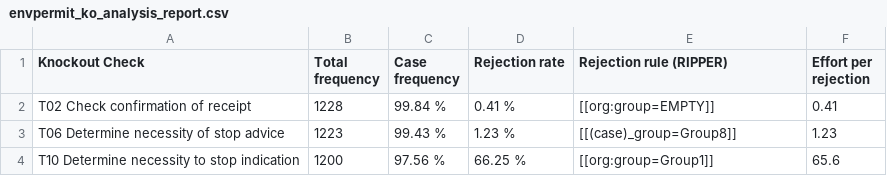
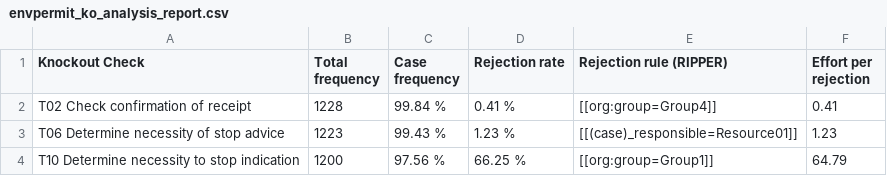
Before and after one commit to AutomatedProcessImprovement/knockouts-optimization, a CSV file: data/outputs/envpermit_ko_analysis_report.csv, drawn as a sheet.

```diff
--- a/data/outputs/envpermit_ko_analysis_report.csv
+++ b/data/outputs/envpermit_ko_analysis_report.csv
@@ -1,4 +1,4 @@
 Knockout Check,Total frequency,Case frequency,Rejection rate,Rejection rule (RIPPER),Effort per rejection
-T02 Check confirmation of receipt,1228,99.84 %,0.41 %,[[org:group=EMPTY]],0.41
-T06 Determine necessity of stop advice,1223,99.43 %,1.23 %,[[(case)_group=Group8]],1.23
-T10 Determine necessity to stop indication,1200,97.56 %,66.25 %,[[org:group=Group1]],65.6
+T02 Check confirmation of receipt,1228,99.84 %,0.41 %,[[org:group=Group4]],0.41
+T06 Determine necessity of stop advice,1223,99.43 %,1.23 %,[[(case)_responsible=Resource01]],1.23
+T10 Determine necessity to stop indication,1200,97.56 %,66.25 %,[[org:group=Group1]],64.79
```
Also changed, not shown: data/outputs/synthetic_example_ko_analysis_report.csv, 10 other files.
